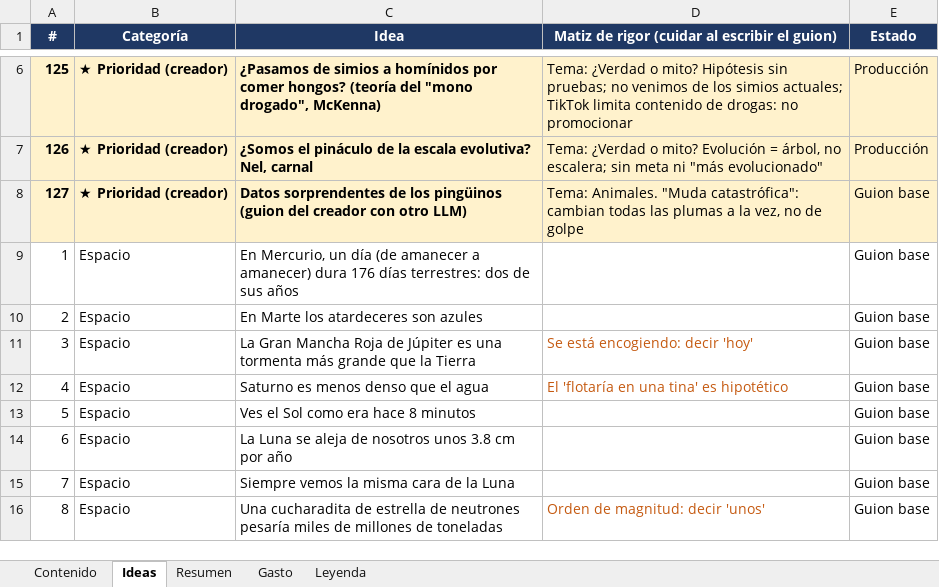
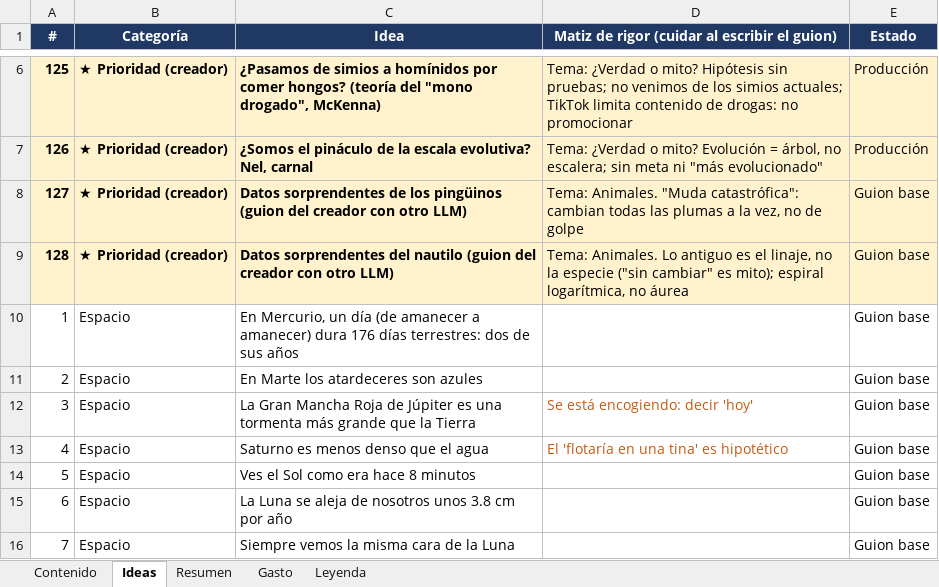
Before and after one commit to KanekPoe/AnimIAsTikTok, an Excel workbook: docs/registro_contenido.xlsx, sheet Ideas, drawn as a sheet; only a part is shown, gaps mark what is left out; the shorter side is filled out with more unchanged rows; values as stored, in another font and other column widths than the file's, no borders; the diff names each change by its address in the sheet, - before the commit and + after, or states it on an @@ line.

```diff
--- a/docs/registro_contenido.xlsx (sheet Ideas)
+++ b/docs/registro_contenido.xlsx (sheet Ideas)
+row 9: 128 | ★ Prioridad (creador) | Datos sorprendentes del nautilo (guion del creador con otro LLM) | Tema: Animales. Lo antiguo es el linaje, no la especie ("sin cambiar" es mito); espiral logarítmica, no áurea | Guion base
```
Also changed, not shown: 8 other files.
